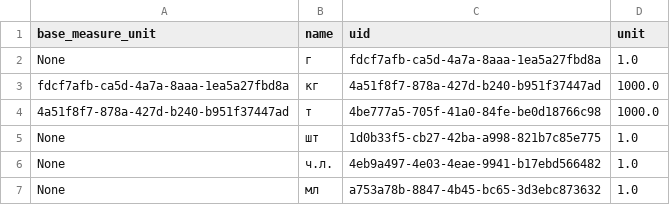
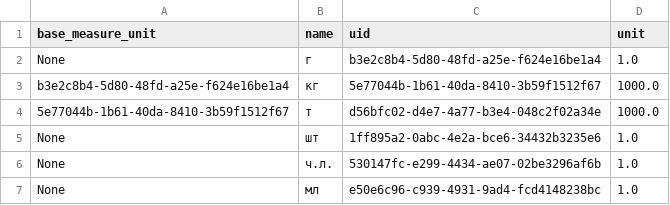
Before and after one commit to vladnov138/business_system, a CSV file: reports/report_measurement_unit.csv, drawn as a sheet.

```diff
--- a/reports/report_measurement_unit.csv
+++ b/reports/report_measurement_unit.csv
@@ -1,7 +1,7 @@
 base_measure_unit;name;uid;unit;
-None;г;fdcf7afb-ca5d-4a7a-8aaa-1ea5a27fbd8a;1.0;
-fdcf7afb-ca5d-4a7a-8aaa-1ea5a27fbd8a;кг;4a51f8f7-878a-427d-b240-b951f37447ad;1000.0;
-4a51f8f7-878a-427d-b240-b951f37447ad;т;4be777a5-705f-41a0-84fe-be0d18766c98;1000.0;
-None;шт;1d0b33f5-cb27-42ba-a998-821b7c85e775;1.0;
-None;ч.л.;4eb9a497-4e03-4eae-9941-b17ebd566482;1.0;
-None;мл;a753a78b-8847-4b45-bc65-3d3ebc873632;1.0;
+None;г;b3e2c8b4-5d80-48fd-a25e-f624e16be1a4;1.0;
+b3e2c8b4-5d80-48fd-a25e-f624e16be1a4;кг;5e77044b-1b61-40da-8410-3b59f1512f67;1000.0;
+5e77044b-1b61-40da-8410-3b59f1512f67;т;d56bfc02-d4e7-4a77-b3e4-048c2f02a34e;1000.0;
+None;шт;1ff895a2-0abc-4e2a-bce6-34432b3235e6;1.0;
+None;ч.л.;530147fc-e299-4434-ae07-02be3296af6b;1.0;
+None;мл;e50e6c96-c939-4931-9ad4-fcd4148238bc;1.0;
```
Also changed, not shown: reports/report_nomenclature.csv, 10 other files.
